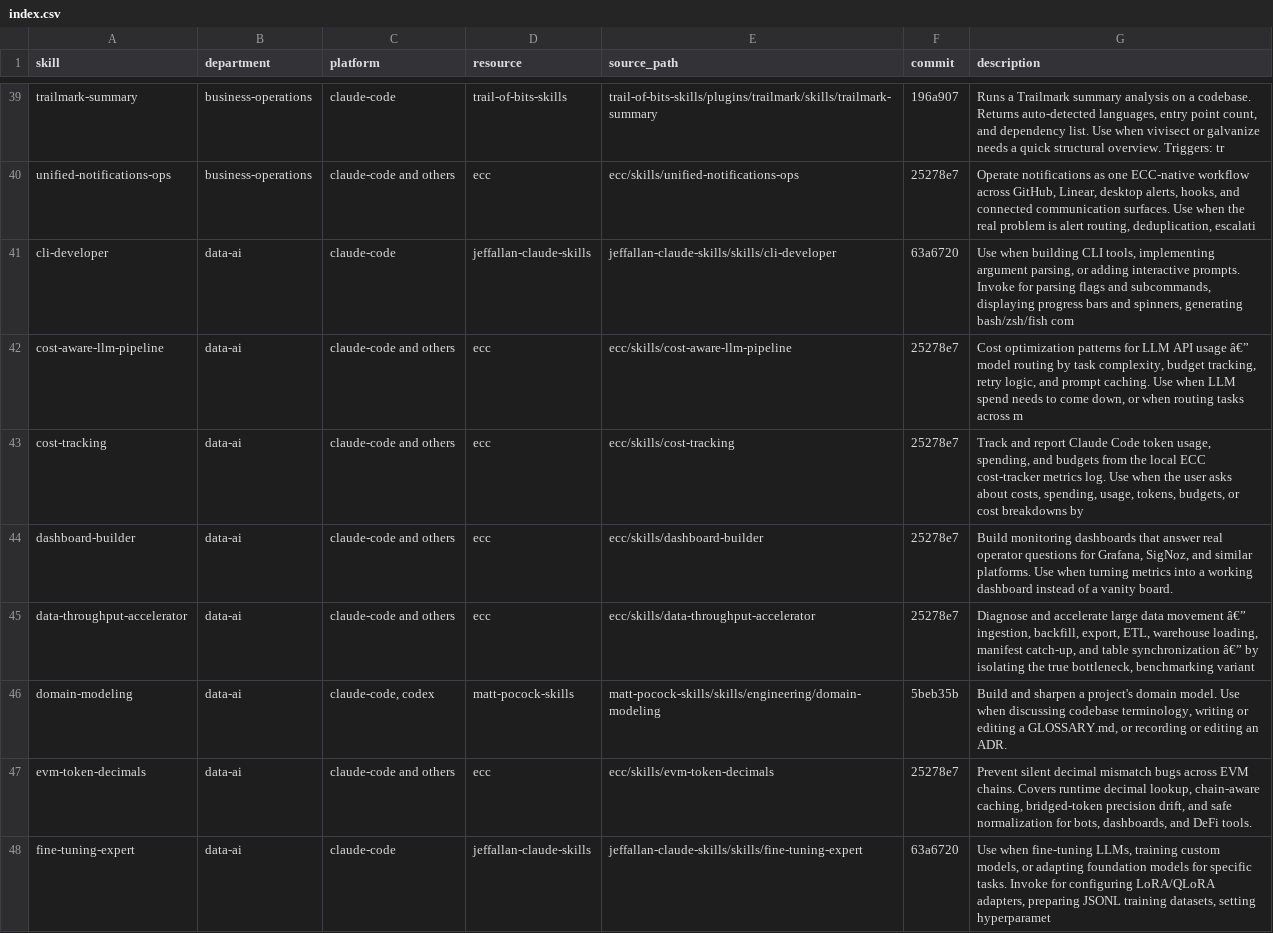
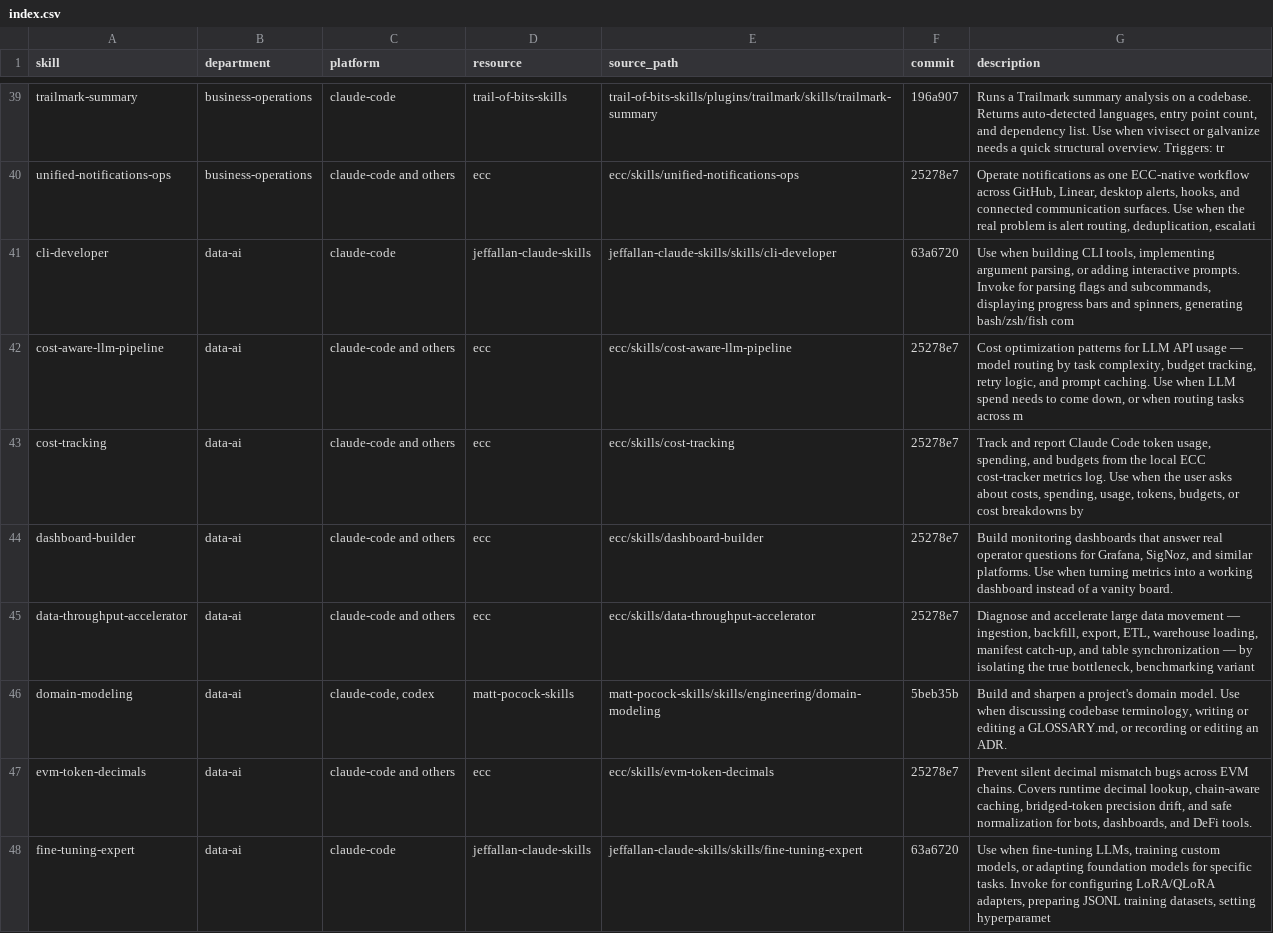
Before and after one commit to athoskolling/Skills, a CSV file: catalog/index.csv, drawn as a sheet; only a part is shown, gaps mark what is left out; the diff covers the shown part only.

```diff
--- a/catalog/index.csv
+++ b/catalog/index.csv
@@ -41,6 +41,6 @@ unified-notifications-ops,business-operations,claude-code and others,ecc,ecc/ski
 cli-developer,data-ai,claude-code,jeffallan-claude-skills,jeffallan-claude-skills/skills/cli-developer,63a6720,"Use when building CLI tools, implementing argument parsing, or adding interactive prompts. Invoke for parsing flags and subcommands, displaying progress bars and spinners, generating bash/zsh/fish com"
-cost-aware-llm-pipeline,data-ai,claude-code and others,ecc,ecc/skills/cost-aware-llm-pipeline,25278e7,"Cost optimization patterns for LLM API usage â€” model routing by task complexity, budget tracking, retry logic, and prompt caching. Use when LLM spend needs to come down, or when routing tasks across m"
+cost-aware-llm-pipeline,data-ai,claude-code and others,ecc,ecc/skills/cost-aware-llm-pipeline,25278e7,"Cost optimization patterns for LLM API usage — model routing by task complexity, budget tracking, retry logic, and prompt caching. Use when LLM spend needs to come down, or when routing tasks across m"
 cost-tracking,data-ai,claude-code and others,ecc,ecc/skills/cost-tracking,25278e7,"Track and report Claude Code token usage, spending, and budgets from the local ECC cost-tracker metrics log. Use when the user asks about costs, spending, usage, tokens, budgets, or cost breakdowns by"
 dashboard-builder,data-ai,claude-code and others,ecc,ecc/skills/dashboard-builder,25278e7,"Build monitoring dashboards that answer real operator questions for Grafana, SigNoz, and similar platforms. Use when turning metrics into a working dashboard instead of a vanity board."
-data-throughput-accelerator,data-ai,claude-code and others,ecc,ecc/skills/data-throughput-accelerator,25278e7,"Diagnose and accelerate large data movement â€” ingestion, backfill, export, ETL, warehouse loading, manifest catch-up, and table synchronization â€” by isolating the true bottleneck, benchmarking variant"
+data-throughput-accelerator,data-ai,claude-code and others,ecc,ecc/skills/data-throughput-accelerator,25278e7,"Diagnose and accelerate large data movement — ingestion, backfill, export, ETL, warehouse loading, manifest catch-up, and table synchronization — by isolating the true bottleneck, benchmarking variant"
 domain-modeling,data-ai,"claude-code, codex",matt-pocock-skills,matt-pocock-skills/skills/engineering/domain-modeling,5beb35b,"Build and sharpen a project's domain model. Use when discussing codebase terminology, writing or editing a GLOSSARY.md, or recording or editing an ADR."
```
Also changed, not shown: 105 edited cells elsewhere in this file, 9 other files.
